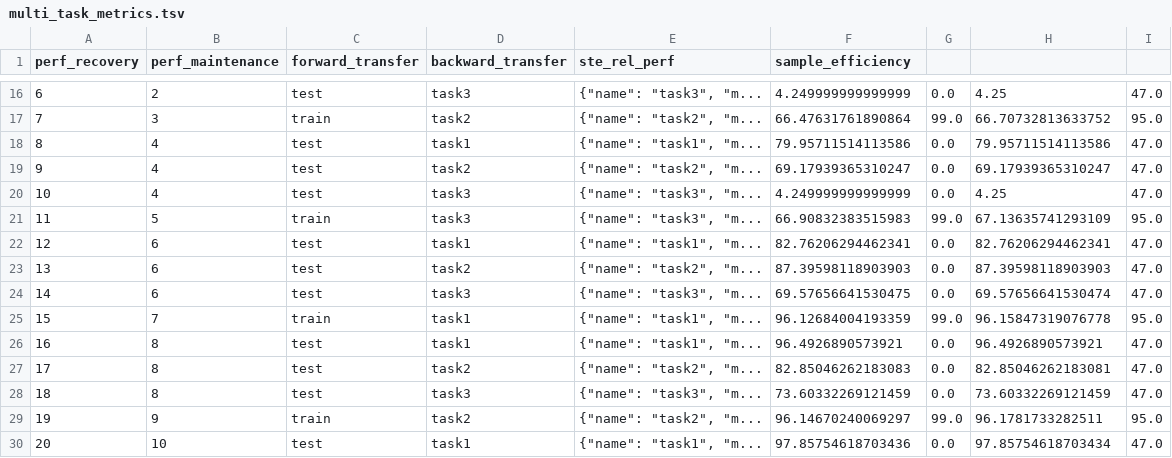
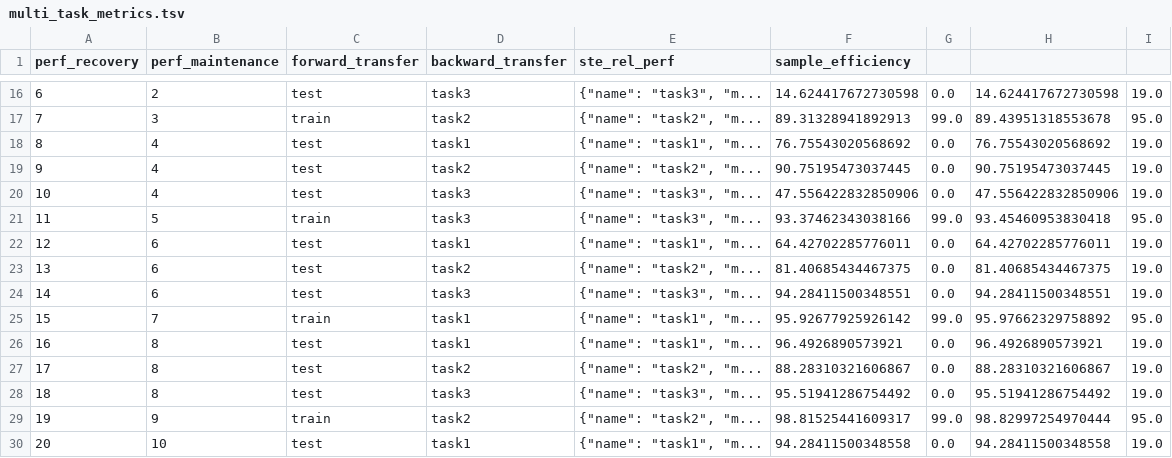
Before and after one commit to lifelong-learning-systems/l2metrics, a TSV file: examples/multi_task/multi_task_metrics.tsv, drawn as a sheet; only a part is shown, gaps mark what is left out; the diff covers the shown part only; the diff names each change by its address in the sheet, - before the commit and + after, or states it on an @@ line.

```diff
--- a/examples/multi_task/multi_task_metrics.tsv
+++ b/examples/multi_task/multi_task_metrics.tsv
-F16 (sample_efficiency): 4.249999999999999
+F16 (sample_efficiency): 14.624417672730598
-H16: 4.25
+H16: 14.624417672730598
-I16: 47.0
+I16: 19.0
-F17 (sample_efficiency): 66.47631761890864
+F17 (sample_efficiency): 89.31328941892913
-H17: 66.70732813633752
+H17: 89.43951318553678
-F18 (sample_efficiency): 79.95711514113586
+F18 (sample_efficiency): 76.75543020568692
-H18: 79.95711514113586
+H18: 76.75543020568692
-I18:I20: 47.0
+I18:I20: 19.0
-F19 (sample_efficiency): 69.17939365310247
+F19 (sample_efficiency): 90.75195473037445
-H19: 69.17939365310247
+H19: 90.75195473037445
-F20 (sample_efficiency): 4.249999999999999
+F20 (sample_efficiency): 47.556422832850906
-H20: 4.25
+H20: 47.556422832850906
-F21 (sample_efficiency): 66.90832383515983
+F21 (sample_efficiency): 93.37462343038166
-H21: 67.13635741293109
+H21: 93.45460953830418
-F22 (sample_efficiency): 82.76206294462341
+F22 (sample_efficiency): 64.42702285776011
-H22: 82.76206294462341
+H22: 64.42702285776011
-I22:I24: 47.0
+I22:I24: 19.0
-F23 (sample_efficiency): 87.39598118903903
+F23 (sample_efficiency): 81.40685434467375
-H23: 87.39598118903903
+H23: 81.40685434467375
-F24 (sample_efficiency): 69.57656641530475
+F24 (sample_efficiency): 94.28411500348551
-H24: 69.57656641530474
+H24: 94.28411500348551
-F25 (sample_efficiency): 96.12684004193359
+F25 (sample_efficiency): 95.92677925926142
-H25: 96.15847319076778
+H25: 95.97662329758892
-I26:I28: 47.0
+I26:I28: 19.0
-F27 (sample_efficiency): 82.85046262183083
+F27 (sample_efficiency): 88.28310321606867
-H27: 82.85046262183081
+H27: 88.28310321606867
-F28 (sample_efficiency): 73.60332269121459
+F28 (sample_efficiency): 95.51941286754492
-H28: 73.60332269121459
+H28: 95.51941286754492
-F29 (sample_efficiency): 96.14670240069297
+F29 (sample_efficiency): 98.81525441609317
-H29: 96.1781733282511
+H29: 98.82997254970444
-F30 (sample_efficiency): 97.85754618703436
+F30 (sample_efficiency): 94.28411500348558
-H30: 97.85754618703434
+H30: 94.28411500348558
-I30: 47.0
+I30: 19.0
```
Also changed, not shown: 84 edited cells elsewhere in this file, examples/multi_task/0/1-train/data-log.tsv, examples/multi_task/0/11-train/data-log.tsv, 30 other files.
